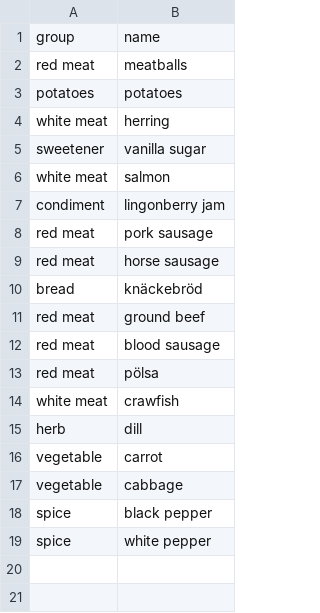
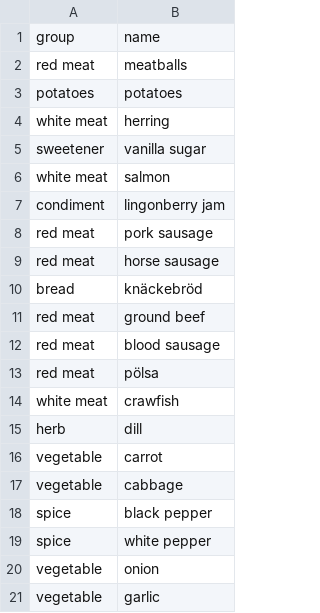
Before and after one commit to andongluis/NLP-P2, a CSV file: substitutions/country_swedish.csv, drawn as a sheet.

Commit message:
starting to add country styles

```diff
--- a/substitutions/country_swedish.csv
+++ b/substitutions/country_swedish.csv
@@ -19 +19,3 @@ spice,black pepper
 spice,white pepper
+vegetable,onion
+vegetable,garlic
```
